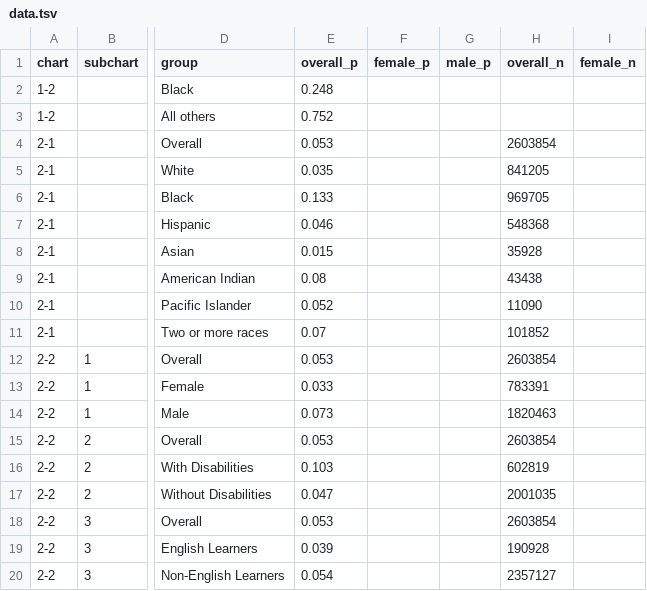
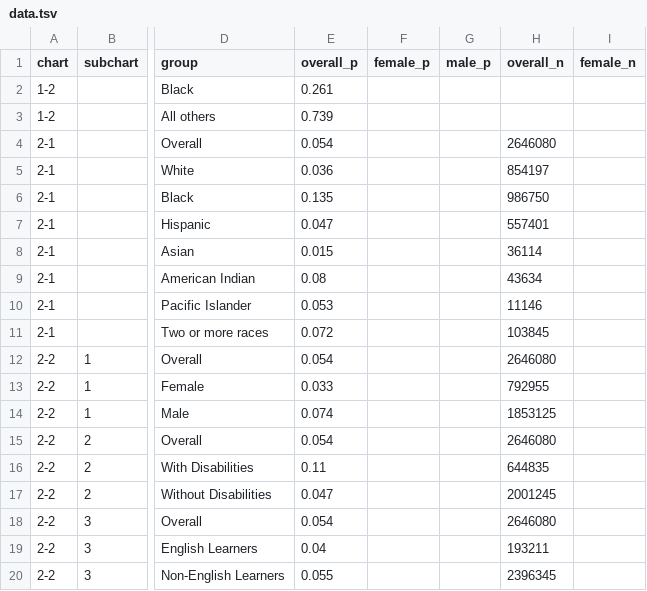
Before and after one commit to MarceloSimasWestat/MarceloSimasWestat.github.io, a TSV file: Discipline/assets/data/data.tsv, drawn as a sheet; only a part is shown, gaps mark what is left out; the diff covers the shown part only; the diff names each change by its address in the sheet, - before the commit and + after, or states it on an @@ line.

Commit message:
Updated discipline data

```diff
--- a/Discipline/assets/data/data.tsv
+++ b/Discipline/assets/data/data.tsv
-E2 (overall_p): 0.248
+E2 (overall_p): 0.261
-E3 (overall_p): 0.752
+E3 (overall_p): 0.739
-E4 (overall_p): 0.053
+E4 (overall_p): 0.054
-H4 (overall_n): 2603854
+H4 (overall_n): 2646080
-E5 (overall_p): 0.035
+E5 (overall_p): 0.036
-H5 (overall_n): 841205
+H5 (overall_n): 854197
-E6 (overall_p): 0.133
+E6 (overall_p): 0.135
-H6 (overall_n): 969705
+H6 (overall_n): 986750
-E7 (overall_p): 0.046
+E7 (overall_p): 0.047
-H7 (overall_n): 548368
+H7 (overall_n): 557401
-H8 (overall_n): 35928
+H8 (overall_n): 36114
-H9 (overall_n): 43438
+H9 (overall_n): 43634
-E10 (overall_p): 0.052
+E10 (overall_p): 0.053
-H10 (overall_n): 11090
+H10 (overall_n): 11146
-E11 (overall_p): 0.07
+E11 (overall_p): 0.072
-H11 (overall_n): 101852
+H11 (overall_n): 103845
-E12 (overall_p): 0.053
+E12 (overall_p): 0.054
-H12 (overall_n): 2603854
+H12 (overall_n): 2646080
-H13 (overall_n): 783391
+H13 (overall_n): 792955
-E14 (overall_p): 0.073
+E14 (overall_p): 0.074
-H14 (overall_n): 1820463
+H14 (overall_n): 1853125
-E15 (overall_p): 0.053
+E15 (overall_p): 0.054
-H15 (overall_n): 2603854
+H15 (overall_n): 2646080
-E16 (overall_p): 0.103
+E16 (overall_p): 0.11
-H16 (overall_n): 602819
+H16 (overall_n): 644835
-H17 (overall_n): 2001035
+H17 (overall_n): 2001245
-E18 (overall_p): 0.053
+E18 (overall_p): 0.054
-H18 (overall_n): 2603854
+H18 (overall_n): 2646080
-E19 (overall_p): 0.039
+E19 (overall_p): 0.04
-H19 (overall_n): 190928
+H19 (overall_n): 193211
-E20 (overall_p): 0.054
+E20 (overall_p): 0.055
-H20 (overall_n): 2357127
+H20 (overall_n): 2396345
```
Also changed, not shown: 1 added row, 1 removed row and 59 edited cells elsewhere in this file.
